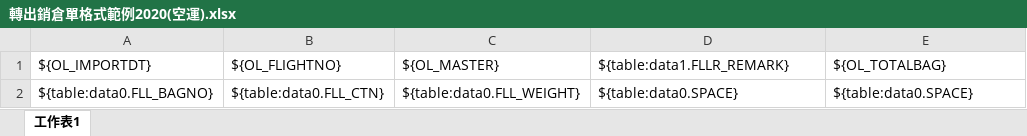
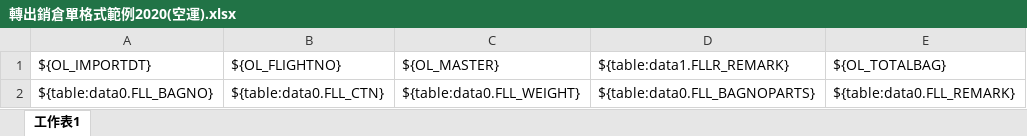
Before and after one commit to a28115665/20170116_Module, an Excel workbook: templates/轉出銷倉單格式範例2020(空運).xlsx, sheet 工作表1, drawn as a sheet; values as stored, in another font and other column widths than the file's, no borders; the diff names each change by its address in the sheet, - before the commit and + after, or states it on an @@ line.

```diff
--- a/templates/轉出銷倉單格式範例2020(空運).xlsx (sheet 工作表1)
+++ b/templates/轉出銷倉單格式範例2020(空運).xlsx (sheet 工作表1)
-D2 (${table:data1.FLLR_REMARK}): ${table:data0.SPACE}
+D2 (${table:data1.FLLR_REMARK}): ${table:data0.FLL_BAGNOPARTS}
-E2 (${OL_TOTALBAG}): ${table:data0.SPACE}
+E2 (${OL_TOTALBAG}): ${table:data0.FLL_REMARK}
```
Also changed, not shown: 2 other files.
